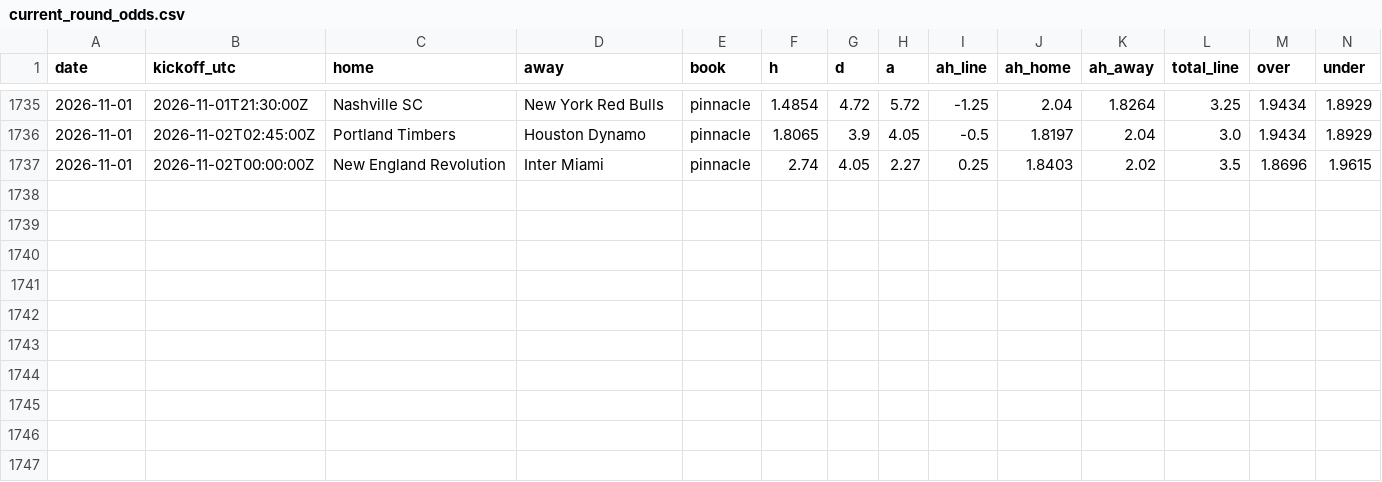
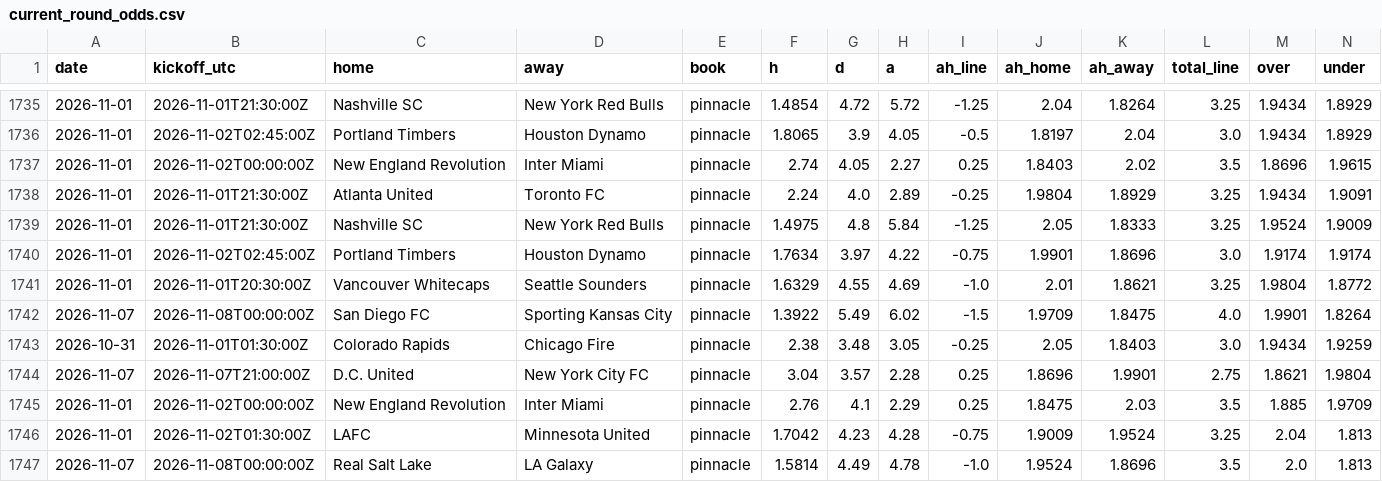
Before and after one commit to TheBallr/MLS-FUTURES, a CSV file: data/market/current_round_odds.csv, drawn as a sheet; only a part is shown, gaps mark what is left out; rows hold the shown columns only; the diff names each change by its address in the sheet, - before the commit and + after, or states it on an @@ line.

```diff
--- a/data/market/current_round_odds.csv
+++ b/data/market/current_round_odds.csv
+row 1738: 2026-11-01 | 2026-11-01T21:30:00Z | Atlanta United | Toronto FC | pinnacle | 2.24 | 4.0 | 2.89 | -0.25 | 1.9804 | 1.8929 | 3.25 | 1.9434 | 1.9091
+row 1739: 2026-11-01 | 2026-11-01T21:30:00Z | Nashville SC | New York Red Bulls | pinnacle | 1.4975 | 4.8 | 5.84 | -1.25 | 2.05 | 1.8333 | 3.25 | 1.9524 | 1.9009
+row 1740: 2026-11-01 | 2026-11-02T02:45:00Z | Portland Timbers | Houston Dynamo | pinnacle | 1.7634 | 3.97 | 4.22 | -0.75 | 1.9901 | 1.8696 | 3.0 | 1.9174 | 1.9174
+row 1741: 2026-11-01 | 2026-11-01T20:30:00Z | Vancouver Whitecaps | Seattle Sounders | pinnacle | 1.6329 | 4.55 | 4.69 | -1.0 | 2.01 | 1.8621 | 3.25 | 1.9804 | 1.8772
+row 1742: 2026-11-07 | 2026-11-08T00:00:00Z | San Diego FC | Sporting Kansas City | pinnacle | 1.3922 | 5.49 | 6.02 | -1.5 | 1.9709 | 1.8475 | 4.0 | 1.9901 | 1.8264
+row 1743: 2026-10-31 | 2026-11-01T01:30:00Z | Colorado Rapids | Chicago Fire | pinnacle | 2.38 | 3.48 | 3.05 | -0.25 | 2.05 | 1.8403 | 3.0 | 1.9434 | 1.9259
+row 1744: 2026-11-07 | 2026-11-07T21:00:00Z | D.C. United | New York City FC | pinnacle | 3.04 | 3.57 | 2.28 | 0.25 | 1.8696 | 1.9901 | 2.75 | 1.8621 | 1.9804
+row 1745: 2026-11-01 | 2026-11-02T00:00:00Z | New England Revolution | Inter Miami | pinnacle | 2.76 | 4.1 | 2.29 | 0.25 | 1.8475 | 2.03 | 3.5 | 1.885 | 1.9709
+row 1746: 2026-11-01 | 2026-11-02T01:30:00Z | LAFC | Minnesota United | pinnacle | 1.7042 | 4.23 | 4.28 | -0.75 | 1.9009 | 1.9524 | 3.25 | 2.04 | 1.813
+row 1747: 2026-11-07 | 2026-11-08T00:00:00Z | Real Salt Lake | LA Galaxy | pinnacle | 1.5814 | 4.49 | 4.78 | -1.0 | 1.9524 | 1.8696 | 3.5 | 2.0 | 1.813
```
Also changed, not shown: data/market/closing_lines.csv, 3 other files.
